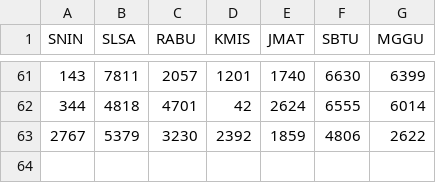
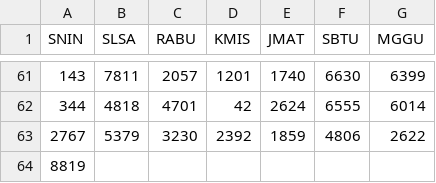
Before and after one commit to hadicangkring/belajar, a CSV file: c.csv, drawn as a sheet; only a part is shown, gaps mark what is left out; the diff names each change by its address in the sheet, - before the commit and + after, or states it on an @@ line.

Commit message:
Update c.csv

```diff
--- a/c.csv
+++ b/c.csv
+row 64: 8819
```
